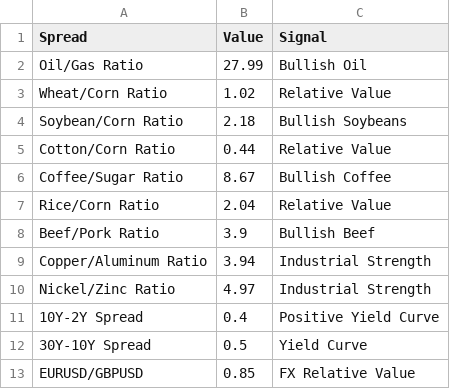
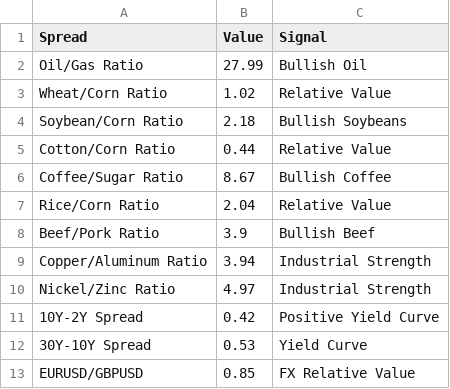
Before and after one commit to Rajatpatyal/Fred_Commodity_Yield, a CSV file: output/macro_spreads.csv, drawn as a sheet.

```diff
--- a/output/macro_spreads.csv
+++ b/output/macro_spreads.csv
@@ -10,4 +10,4 @@ Copper/Aluminum Ratio,3.94,Industrial Strength
 Nickel/Zinc Ratio,4.97,Industrial Strength
-10Y-2Y Spread,0.4,Positive Yield Curve
-30Y-10Y Spread,0.5,Yield Curve
+10Y-2Y Spread,0.42,Positive Yield Curve
+30Y-10Y Spread,0.53,Yield Curve
 EURUSD/GBPUSD,0.85,FX Relative Value
```
Also changed, not shown: output/macro_snapshot.csv, 4 other files.
